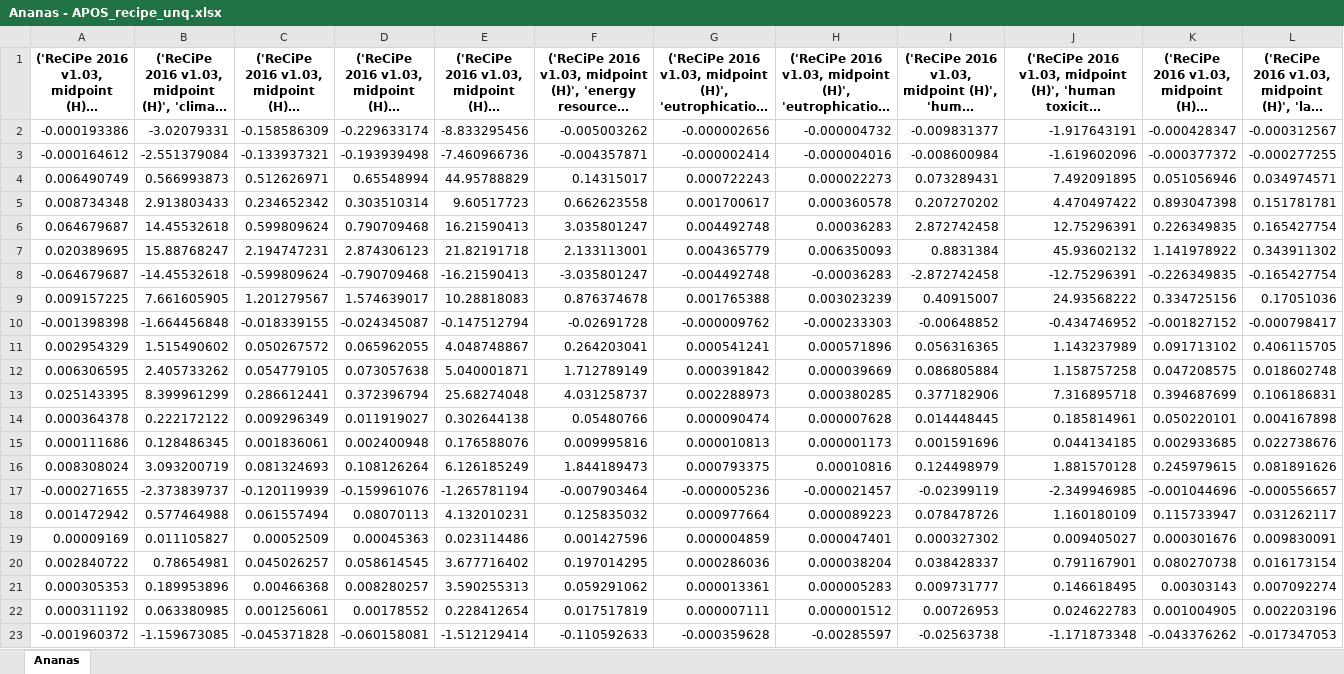
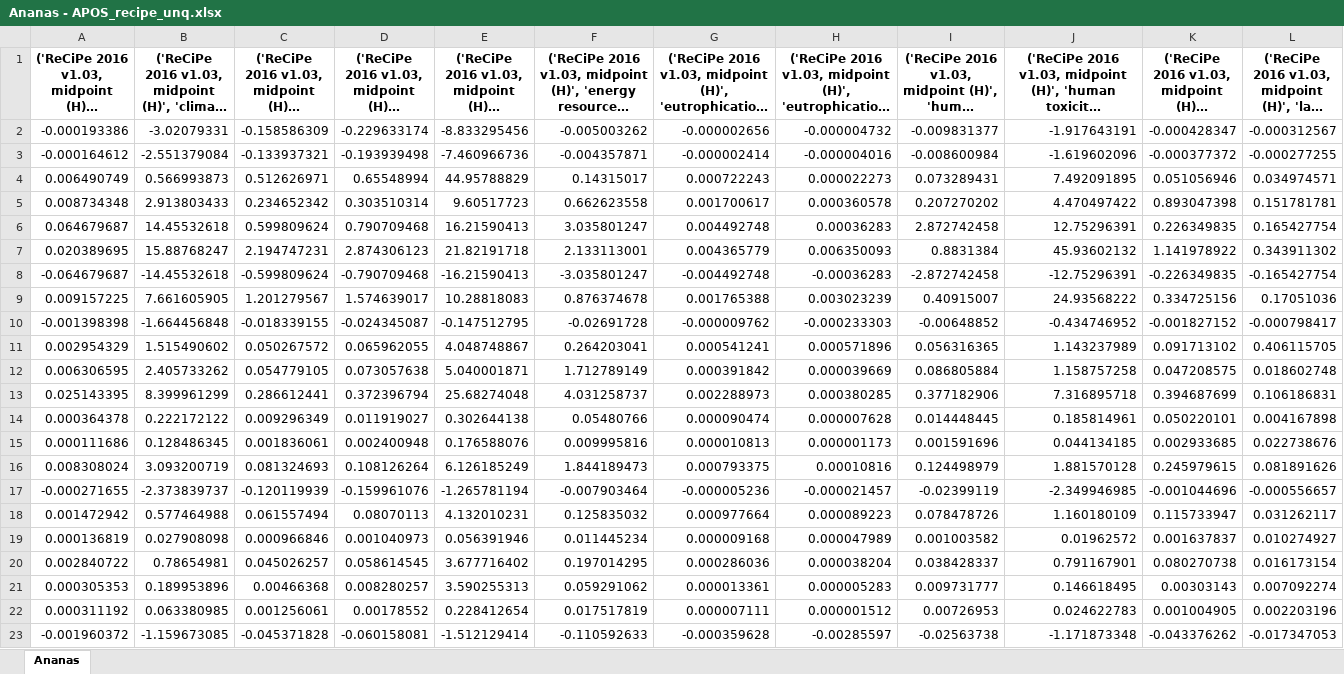
Before and after one commit to RuneWF/Single-use-vs-multi-use-in-health-care, an Excel workbook: Brighway/Results/Ananas - APOS_recipe_unq.xlsx, sheet Ananas, drawn as a sheet; only a part is shown; long unchanged cells end in …; values as stored, in another font and other column widths than the file's, no borders; removed rows and columns are numbered as before the commit, all else as after; rows hold the shown columns only; the diff names each change by its address in the sheet, - before the commit and + after, or states it on an @@ line.

```diff
--- a/Brighway/Results/Ananas - APOS_recipe_unq.xlsx (sheet Ananas)
+++ b/Brighway/Results/Ananas - APOS_recipe_unq.xlsx (sheet Ananas)
-E10: -0.147512794
+E10: -0.147512795
-row 19: 0.00009169 | 0.011105827 | 0.00052509 | 0.00045363 | 0.023114486 | 0.001427596 | 0.000004859 | 0.000047401 | 0.000327302 | 0.009405027 | 0.000301676 | 0.009830091
+row 19: 0.000136819 | 0.027908098 | 0.000966846 | 0.001040973 | 0.056391946 | 0.011445234 | 0.000009168 | 0.000047989 | 0.001003582 | 0.01962572 | 0.001637837 | 0.010274927
```
Also changed, not shown: Brighway/Results/Ananas - APOS_recipe.xlsx, Brighway/Results/Ananas - CONSQ_recipe.xlsx, 21 other files.
